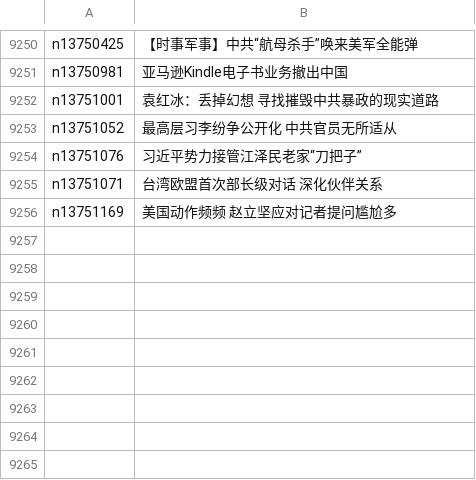
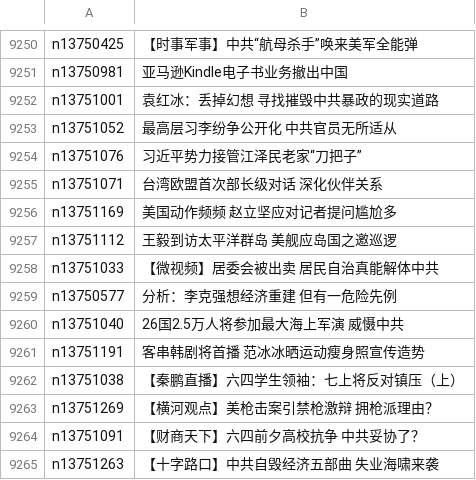
Before and after one commit to easy2view/epoch-news, a CSV file: indexes/ncid277.csv, drawn as a sheet; only a part is shown, gaps mark what is left out; the diff names each change by its address in the sheet, - before the commit and + after, or states it on an @@ line.

```diff
--- a/indexes/ncid277.csv
+++ b/indexes/ncid277.csv
+row 9257: n13751112 | 王毅到访太平洋群岛 美舰应岛国之邀巡逻
+row 9258: n13751033 | 【微视频】居委会被出卖 居民自治真能解体中共
+row 9259: n13750577 | 分析：李克强想经济重建 但有一危险先例
+row 9260: n13751040 | 26国2.5万人将参加最大海上军演 威慑中共
+row 9261: n13751191 | 客串韩剧将首播 范冰冰晒运动瘦身照宣传造势
+row 9262: n13751038 | 【秦鹏直播】六四学生领袖：七上将反对镇压（上）
+row 9263: n13751269 | 【横河观点】美枪击案引禁枪激辩 拥枪派理由？
+row 9264: n13751091 | 【财商天下】六四前夕高校抗争 中共妥协了？
+row 9265: n13751263 | 【十字路口】中共自毁经济五部曲 失业海啸来袭
```
Also changed, not shown: indexes/ncid1078159.csv, indexes/ncid1349362.csv, 50 other files.
